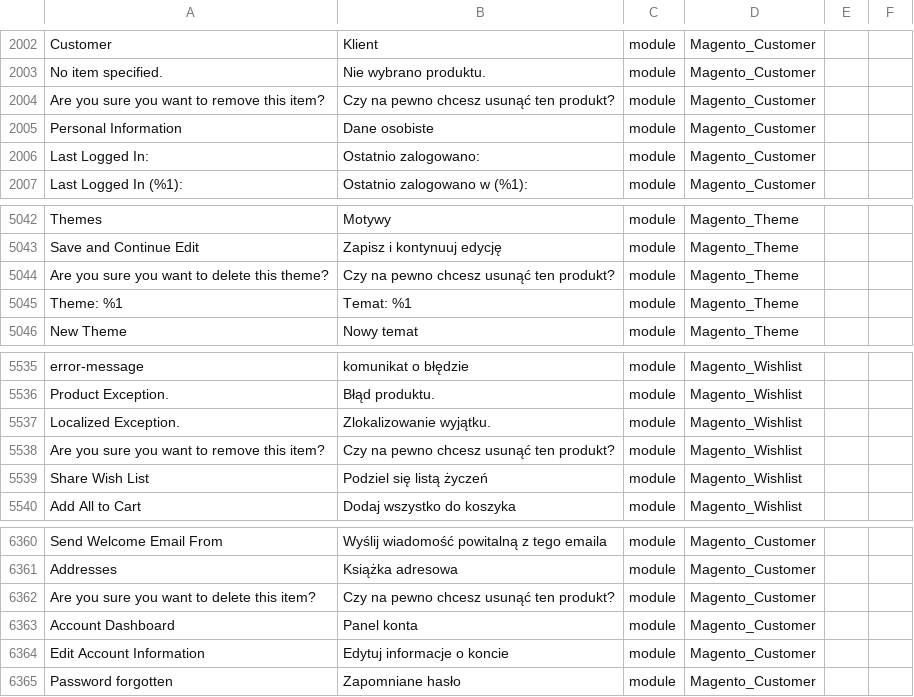
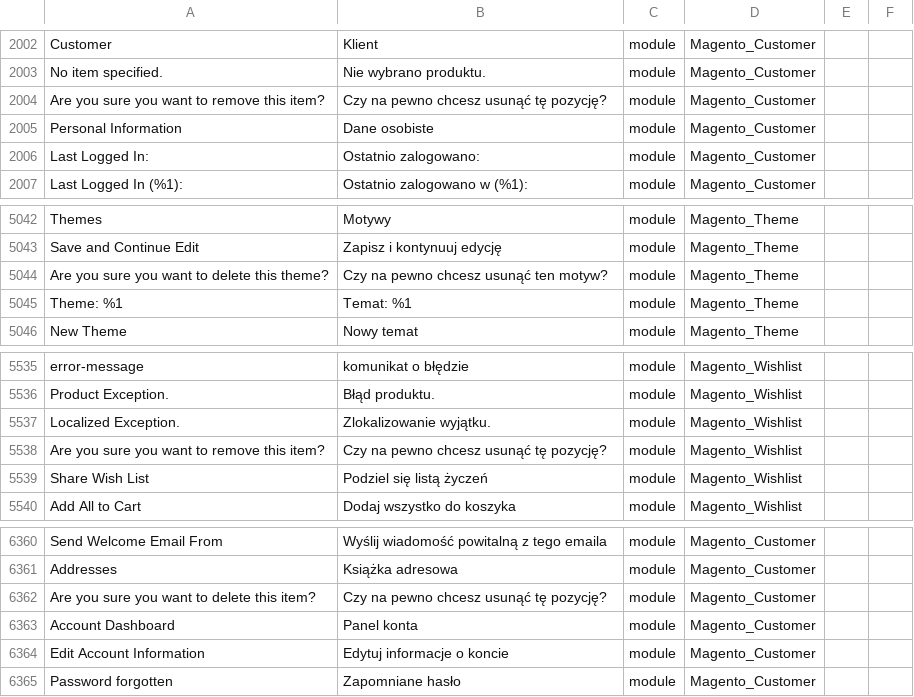
Before and after one commit to kkuzniar/language_pl_pl, a CSV file: pl_PL.csv, drawn as a sheet; only a part is shown, gaps mark what is left out; the diff names each change by its address in the sheet, - before the commit and + after, or states it on an @@ line.

Commit message:
Auto translate 07/07/2016 11:47:32

```diff
--- a/pl_PL.csv
+++ b/pl_PL.csv
-B2004: Czy na pewno chcesz usunąć ten produkt?
+B2004: Czy na pewno chcesz usunąć tę pozycję?
-B5044: Czy na pewno chcesz usunąć ten produkt?
+B5044: Czy na pewno chcesz usunąć ten motyw?
-B5538: Czy na pewno chcesz usunąć ten produkt?
+B5538: Czy na pewno chcesz usunąć tę pozycję?
-B6362: Czy na pewno chcesz usunąć ten produkt?
+B6362: Czy na pewno chcesz usunąć tę pozycję?
```
